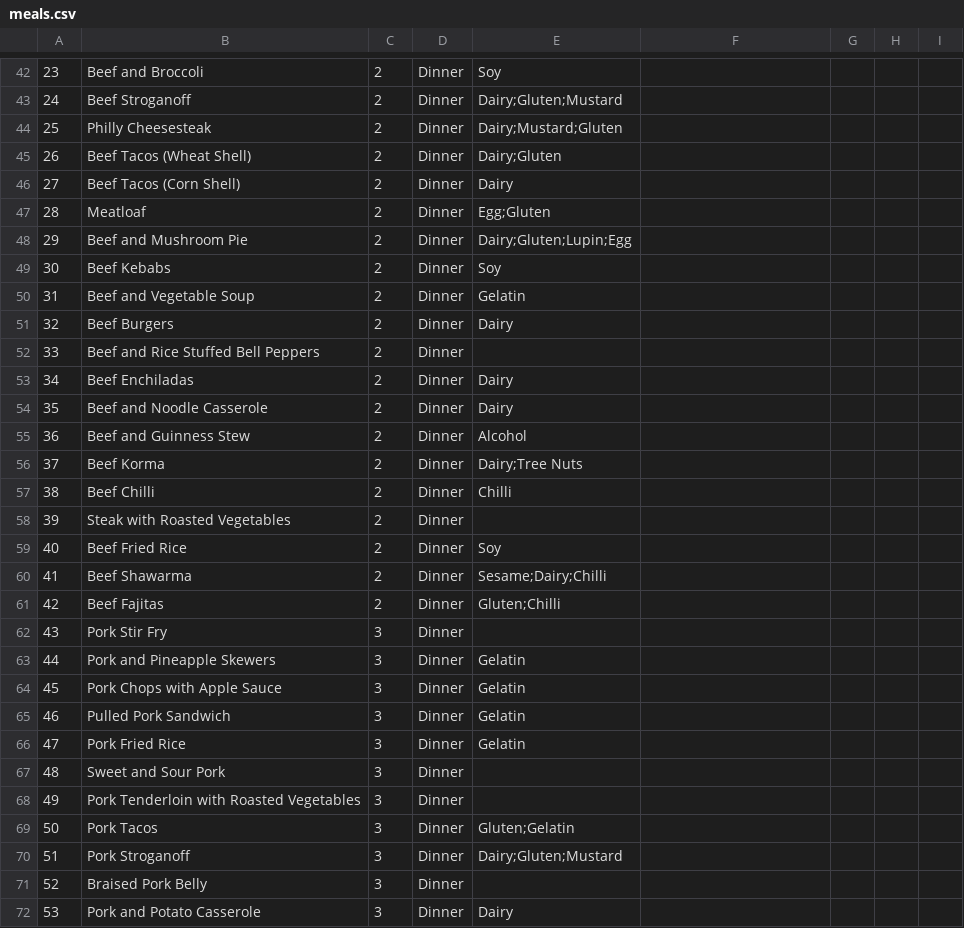
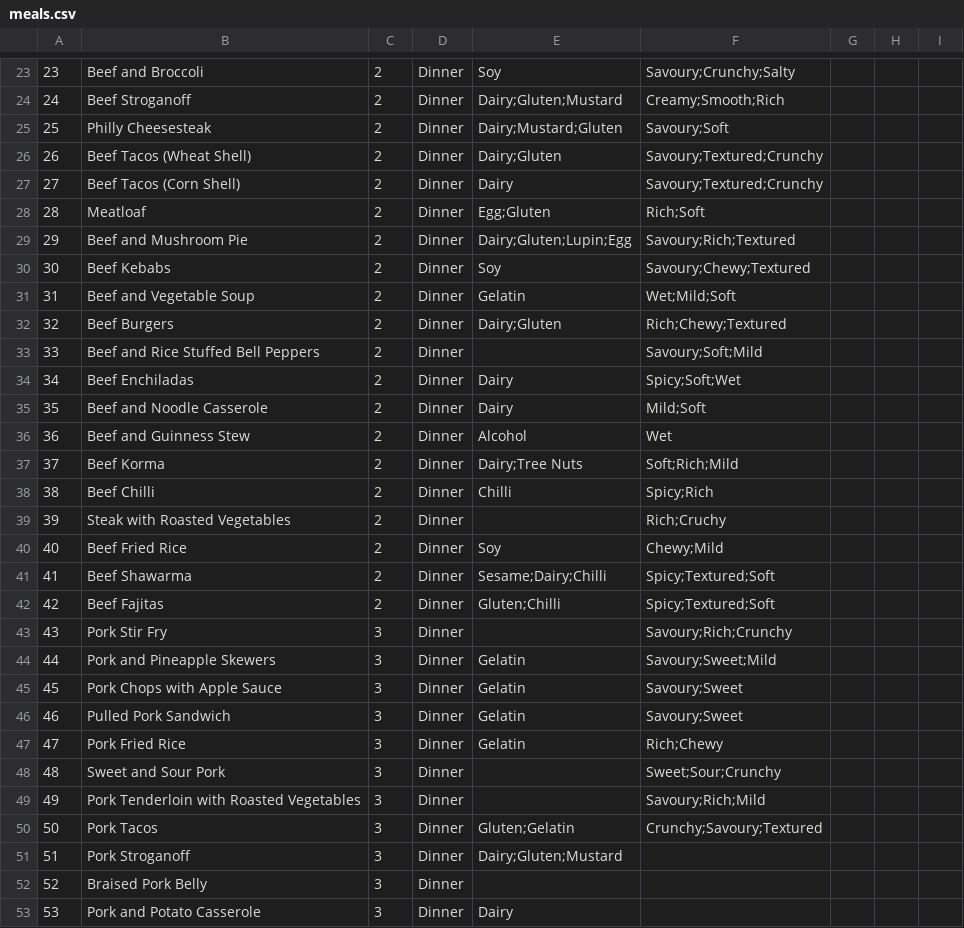
Before and after one commit to Kiwiboyza/neurodiner, a CSV file: assets/meals.csv, drawn as a sheet; only a part is shown, gaps mark what is left out; addresses are those after the commit; the diff covers the shown part only; the diff names each change by its address in the sheet, - before the commit and + after, or states it on an @@ line.

```diff
--- a/assets/meals.csv
+++ b/assets/meals.csv
-F23: (empty)
+F23: Savoury;Crunchy;Salty
-F24: (empty)
+F24: Creamy;Smooth;Rich
-F25: (empty)
+F25: Savoury;Soft
-F26:F27: (empty)
+F26:F27: Savoury;Textured;Crunchy
-F28: (empty)
+F28: Rich;Soft
-F29: (empty)
+F29: Savoury;Rich;Textured
-F30: (empty)
+F30: Savoury;Chewy;Textured
-F31: (empty)
+F31: Wet;Mild;Soft
-E32: Dairy
+E32: Dairy;Gluten
-F32: (empty)
+F32: Rich;Chewy;Textured
-F33: (empty)
+F33: Savoury;Soft;Mild
-F34: (empty)
+F34: Spicy;Soft;Wet
-F35: (empty)
+F35: Mild;Soft
-F36: (empty)
+F36: Wet
-F37: (empty)
+F37: Soft;Rich;Mild
-F38: (empty)
+F38: Spicy;Rich
-F39: (empty)
+F39: Rich;Cruchy
-F40: (empty)
+F40: Chewy;Mild
-F41:F42: (empty)
+F41:F42: Spicy;Textured;Soft
-F43: (empty)
+F43: Savoury;Rich;Crunchy
-F44: (empty)
+F44: Savoury;Sweet;Mild
-F45:F46: (empty)
+F45:F46: Savoury;Sweet
-F47: (empty)
+F47: Rich;Chewy
-F48: (empty)
+F48: Sweet;Sour;Crunchy
-F49: (empty)
+F49: Savoury;Rich;Mild
-F50: (empty)
+F50: Crunchy;Savoury;Textured
```
Also changed, not shown: 19 removed rows and 26 edited cells elsewhere in this file, 1 other file.
